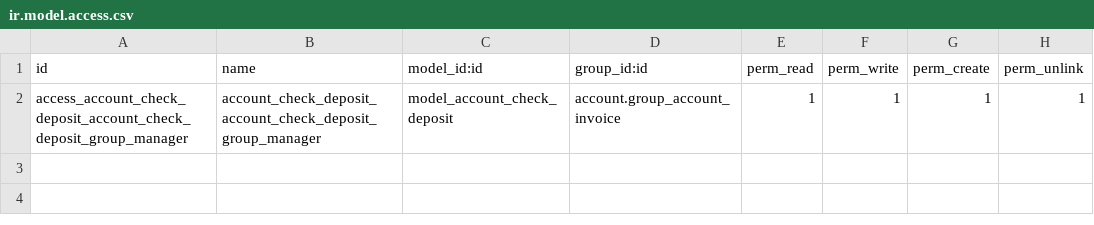
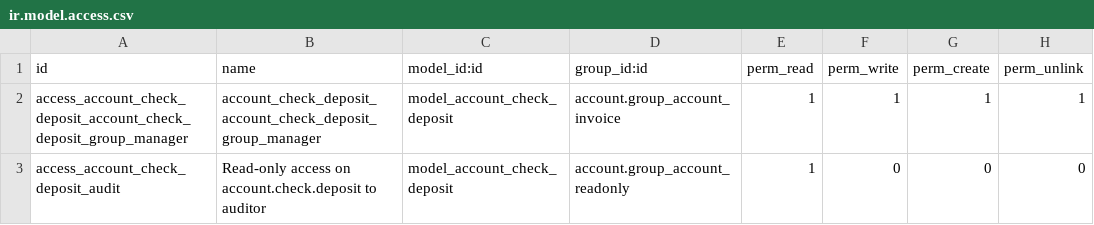
Before and after one commit to BADEP/account-financial-tools, a CSV file: account_check_deposit/security/ir.model.access.csv, drawn as a sheet.

Commit message:
[IMP] account_check_deposit: add ACL for account read-only group

```diff
--- a/account_check_deposit/security/ir.model.access.csv
+++ b/account_check_deposit/security/ir.model.access.csv
@@ -2 +2,2 @@
 "access_account_check_deposit_account_check_deposit_group_manager","account_check_deposit_account_check_deposit_group_manager","model_account_check_deposit","account.group_account_invoice",1,1,1,1
+"access_account_check_deposit_audit","Read-only access on account.check.deposit to auditor","model_account_check_deposit","account.group_account_readonly",1,0,0,0
```
